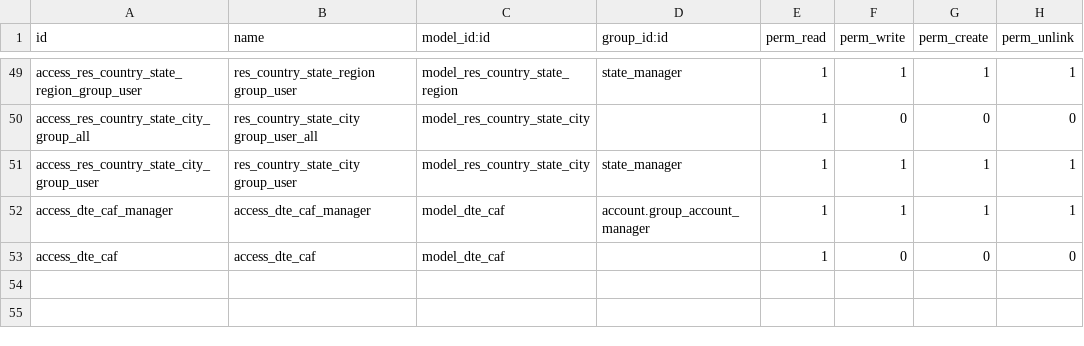
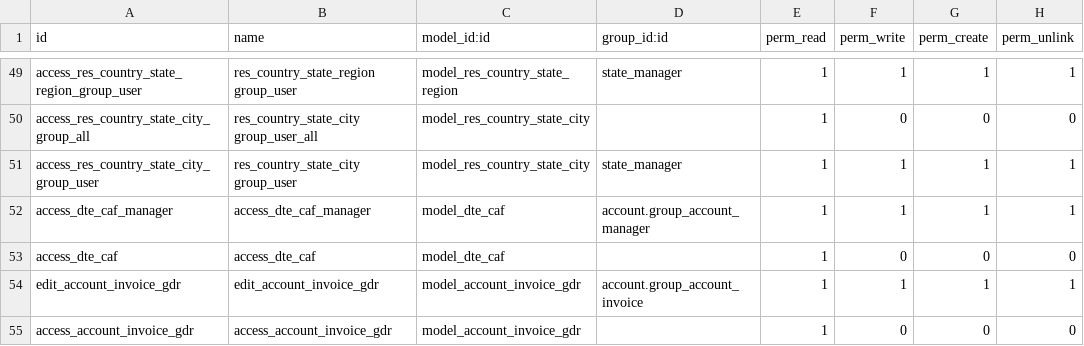
Before and after one commit to dansanti/l10n_cl_fe, a CSV file: security/ir.model.access.csv, drawn as a sheet; only a part is shown, gaps mark what is left out; the diff names each change by its address in the sheet, - before the commit and + after, or states it on an @@ line.

```diff
--- a/security/ir.model.access.csv
+++ b/security/ir.model.access.csv
+row 54: edit_account_invoice_gdr | edit_account_invoice_gdr | model_account_invoice_gdr | account.group_account_invoice | 1 | 1 | 1 | 1
+row 55: access_account_invoice_gdr | access_account_invoice_gdr | model_account_invoice_gdr |  | 1 | 0 | 0 | 0
```
Also changed, not shown: 8 other files.
